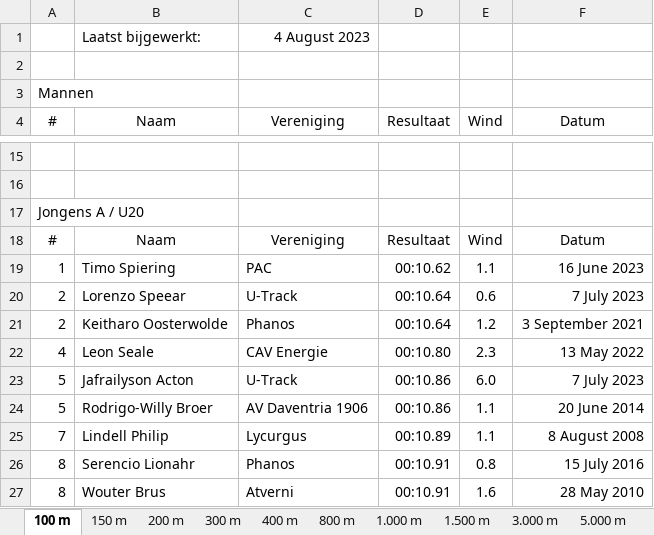
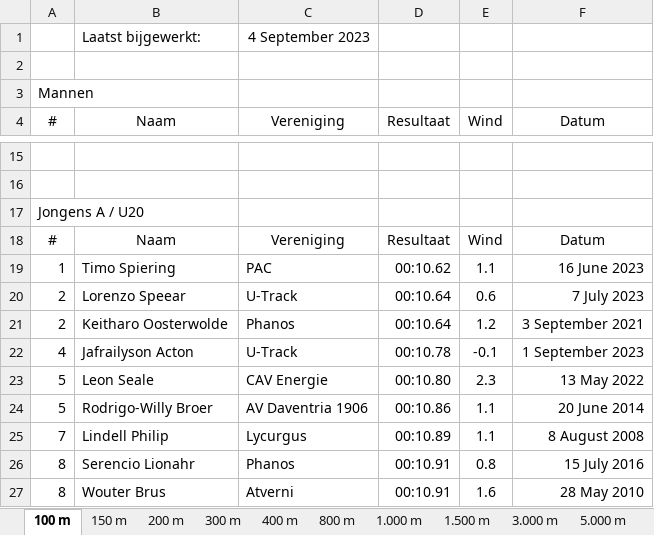
Before and after one commit to u-track/site-trackmeetings-nl, an Excel workbook: static/bestenlijsten/TM_bestenlijst_lopen.xlsx, sheet 100 m, drawn as a sheet; only a part is shown, gaps mark what is left out; values as stored, in another font and other column widths than the file's, no borders; removed rows and columns are numbered as before the commit, all else as after; the diff names each change by its address in the sheet, - before the commit and + after, or states it on an @@ line.

```diff
--- a/static/bestenlijsten/TM_bestenlijst_lopen.xlsx (sheet 100 m)
+++ b/static/bestenlijsten/TM_bestenlijst_lopen.xlsx (sheet 100 m)
-C1: 4 August 2023
+C1: 4 September 2023
+row 22: 4 | Jafrailyson Acton | U-Track | 00:10.78 | -0.1 | 1 September 2023
-A23: 4
+A23: 5
-row 23: 5 | Jafrailyson Acton | U-Track | 00:10.86 | 6.0 | 7 July 2023
```
Also changed, not shown: sheet 1.500 m, sheet 3.000 m, sheet 10.000 m, sheet 3.000 St, sheet Mijl, sheet 800 m, 9 more sheets, static/bestenlijsten/TM_bestenlijst_technisch.xlsx, 1 other file.
